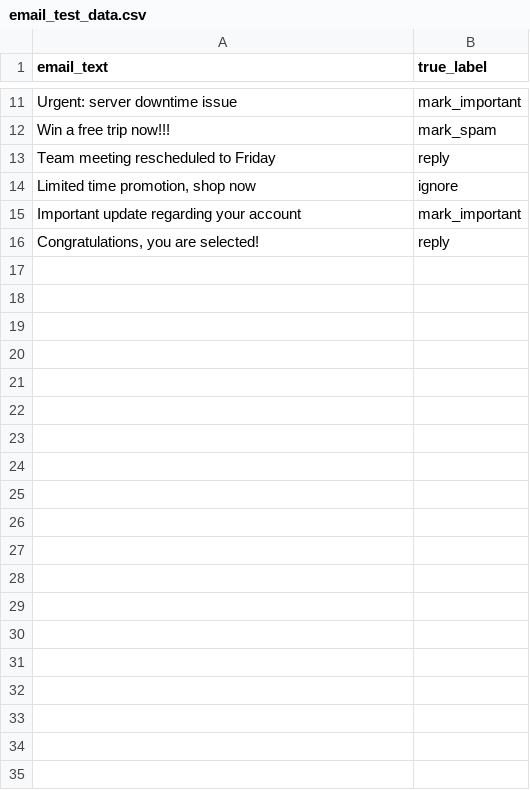
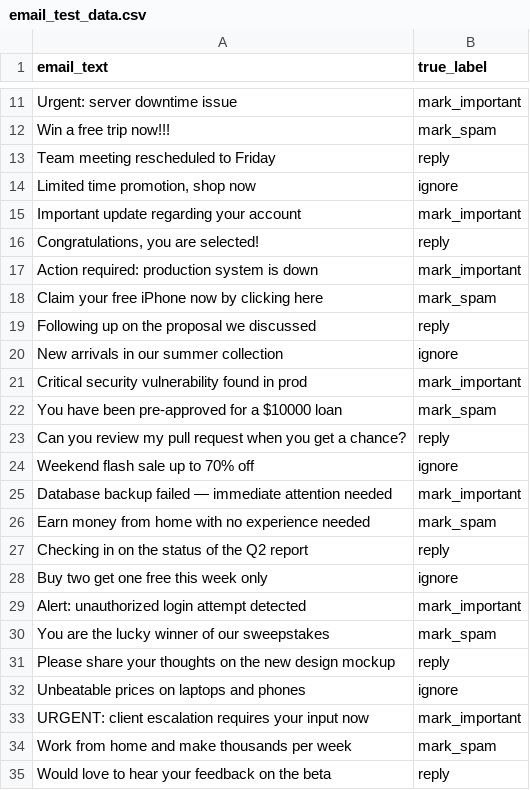
Before and after one commit to chanchal11/email_triage_llm, a CSV file: docs/email_test_data.csv, drawn as a sheet; only a part is shown, gaps mark what is left out; the diff covers the shown part only.

```diff
--- a/docs/email_test_data.csv
+++ b/docs/email_test_data.csv
@@ -16 +16,20 @@ Important update regarding your account,mark_important
 "Congratulations, you are selected!",reply
+Action required: production system is down,mark_important
+Claim your free iPhone now by clicking here,mark_spam
+Following up on the proposal we discussed,reply
+New arrivals in our summer collection,ignore
+Critical security vulnerability found in prod,mark_important
+You have been pre-approved for a $10000 loan,mark_spam
+Can you review my pull request when you get a chance?,reply
+Weekend flash sale up to 70% off,ignore
+Database backup failed — immediate attention needed,mark_important
+Earn money from home with no experience needed,mark_spam
+Checking in on the status of the Q2 report,reply
+Buy two get one free this week only,ignore
+Alert: unauthorized login attempt detected,mark_important
+You are the lucky winner of our sweepstakes,mark_spam
+Please share your thoughts on the new design mockup,reply
+Unbeatable prices on laptops and phones,ignore
+URGENT: client escalation requires your input now,mark_important
+Work from home and make thousands per week,mark_spam
+Would love to hear your feedback on the beta,reply
```
Also changed, not shown: 29 added rows elsewhere in this file, 2 other files.
